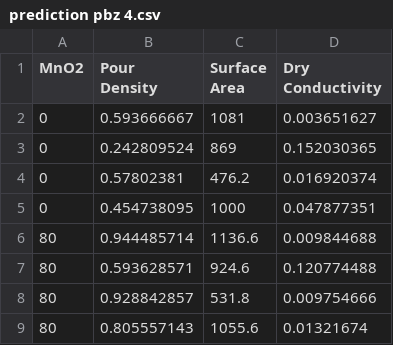
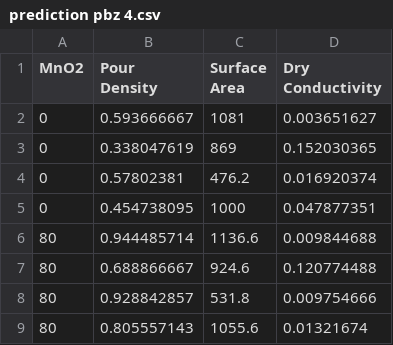
Before and after one commit to nahdarantung/Thesis, a CSV file: prediction pbz 4.csv, drawn as a sheet.

Commit message:
Update prediction pbz 4.csv

```diff
--- a/prediction pbz 4.csv
+++ b/prediction pbz 4.csv
@@ -2,3 +2,3 @@ MnO2,Pour Density,Surface Area,Dry Conductivity
 0,0.593666667,1081,0.003651627
-0,0.242809524,869,0.152030365
+0,0.338047619,869,0.152030365
 0,0.57802381,476.2,0.016920374
@@ -6,3 +6,3 @@ MnO2,Pour Density,Surface Area,Dry Conductivity
 80,0.944485714,1136.6,0.009844688
-80,0.593628571,924.6,0.120774488
+80,0.688866667,924.6,0.120774488
 80,0.928842857,531.8,0.009754666
```
